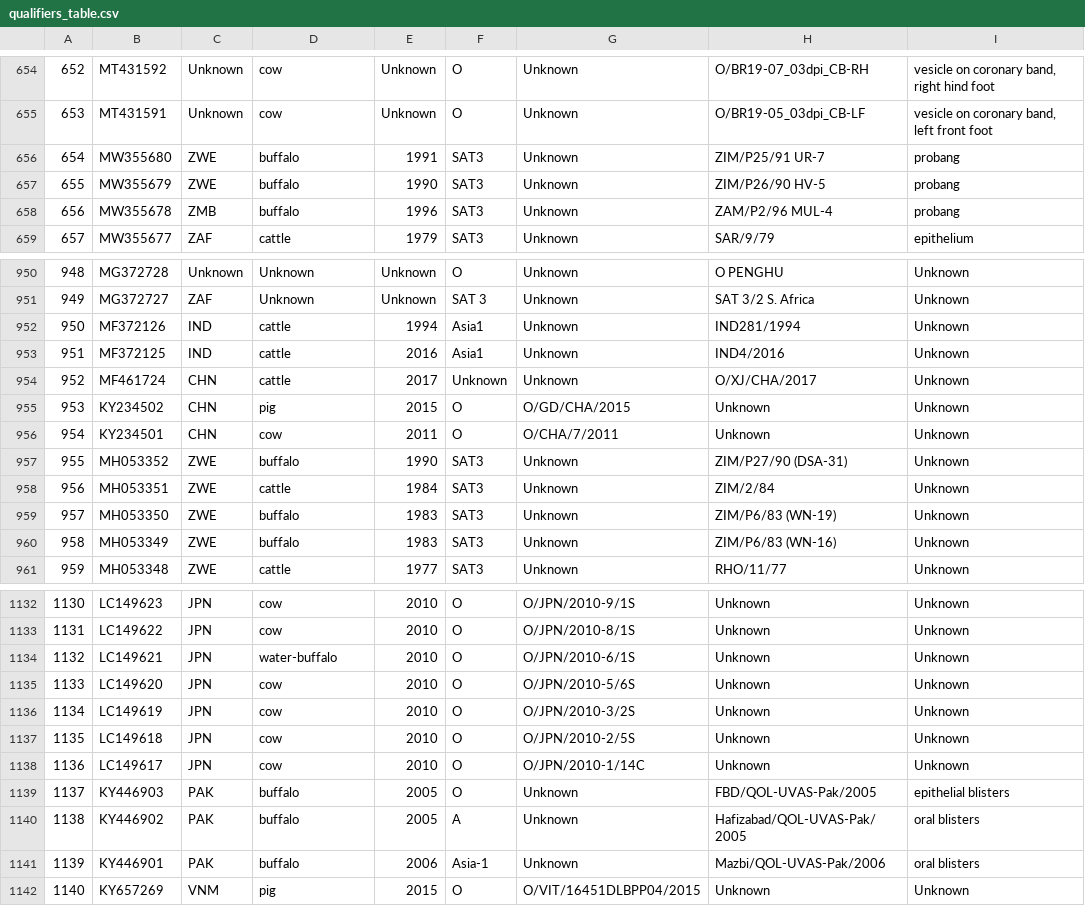
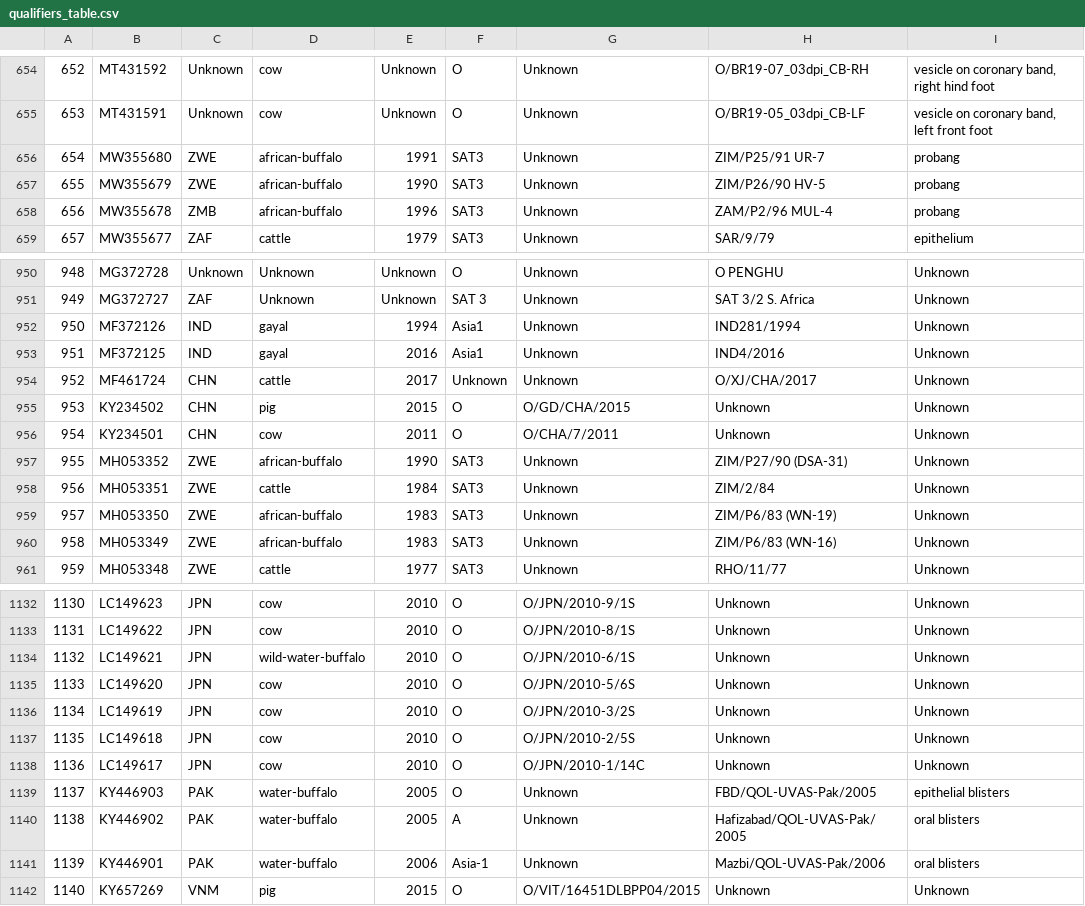
Before and after one commit to Finkonn/virus-recombination, a CSV file: qualifiers_table.csv, drawn as a sheet; only a part is shown, gaps mark what is left out; the diff covers the shown part only.

```diff
--- a/qualifiers_table.csv
+++ b/qualifiers_table.csv
@@ -655,5 +655,5 @@
 653,MT431591,Unknown,cow,Unknown,O,Unknown,O/BR19-05_03dpi_CB-LF,"vesicle on coronary band, left front foot"
-654,MW355680,ZWE,buffalo,1991,SAT3,Unknown,ZIM/P25/91 UR-7,probang
-655,MW355679,ZWE,buffalo,1990,SAT3,Unknown,ZIM/P26/90 HV-5,probang
-656,MW355678,ZMB,buffalo,1996,SAT3,Unknown,ZAM/P2/96 MUL-4,probang
+654,MW355680,ZWE,african-buffalo,1991,SAT3,Unknown,ZIM/P25/91 UR-7,probang
+655,MW355679,ZWE,african-buffalo,1990,SAT3,Unknown,ZIM/P26/90 HV-5,probang
+656,MW355678,ZMB,african-buffalo,1996,SAT3,Unknown,ZAM/P2/96 MUL-4,probang
 657,MW355677,ZAF,cattle,1979,SAT3,Unknown,SAR/9/79,epithelium
@@ -951,4 +951,4 @@
 949,MG372727,ZAF,Unknown,Unknown,SAT 3,Unknown,SAT 3/2 S. Africa,Unknown
-950,MF372126,IND,cattle,1994,Asia1,Unknown,IND281/1994,Unknown
-951,MF372125,IND,cattle,2016,Asia1,Unknown,IND4/2016,Unknown
+950,MF372126,IND,gayal,1994,Asia1,Unknown,IND281/1994,Unknown
+951,MF372125,IND,gayal,2016,Asia1,Unknown,IND4/2016,Unknown
 952,MF461724,CHN,cattle,2017,Unknown,Unknown,O/XJ/CHA/2017,Unknown
@@ -956,6 +956,6 @@
 954,KY234501,CHN,cow,2011,O,O/CHA/7/2011,Unknown,Unknown
-955,MH053352,ZWE,buffalo,1990,SAT3,Unknown,ZIM/P27/90 (DSA-31),Unknown
+955,MH053352,ZWE,african-buffalo,1990,SAT3,Unknown,ZIM/P27/90 (DSA-31),Unknown
 956,MH053351,ZWE,cattle,1984,SAT3,Unknown,ZIM/2/84,Unknown
-957,MH053350,ZWE,buffalo,1983,SAT3,Unknown,ZIM/P6/83 (WN-19),Unknown
-958,MH053349,ZWE,buffalo,1983,SAT3,Unknown,ZIM/P6/83 (WN-16),Unknown
+957,MH053350,ZWE,african-buffalo,1983,SAT3,Unknown,ZIM/P6/83 (WN-19),Unknown
+958,MH053349,ZWE,african-buffalo,1983,SAT3,Unknown,ZIM/P6/83 (WN-16),Unknown
 959,MH053348,ZWE,cattle,1977,SAT3,Unknown,RHO/11/77,Unknown
@@ -1133,3 +1133,3 @@
 1131,LC149622,JPN,cow,2010,O,O/JPN/2010-8/1S,Unknown,Unknown
-1132,LC149621,JPN,water-buffalo,2010,O,O/JPN/2010-6/1S,Unknown,Unknown
+1132,LC149621,JPN,wild-water-buffalo,2010,O,O/JPN/2010-6/1S,Unknown,Unknown
 1133,LC149620,JPN,cow,2010,O,O/JPN/2010-5/6S,Unknown,Unknown
@@ -1138,5 +1138,5 @@
 1136,LC149617,JPN,cow,2010,O,O/JPN/2010-1/14C,Unknown,Unknown
-1137,KY446903,PAK,buffalo,2005,O,Unknown,FBD/QOL-UVAS-Pak/2005,epithelial blisters
-1138,KY446902,PAK,buffalo,2005,A,Unknown,Hafizabad/QOL-UVAS-Pak/2005,oral blisters
-1139,KY446901,PAK,buffalo,2006,Asia-1,Unknown,Mazbi/QOL-UVAS-Pak/2006,oral blisters
+1137,KY446903,PAK,water-buffalo,2005,O,Unknown,FBD/QOL-UVAS-Pak/2005,epithelial blisters
+1138,KY446902,PAK,water-buffalo,2005,A,Unknown,Hafizabad/QOL-UVAS-Pak/2005,oral blisters
+1139,KY446901,PAK,water-buffalo,2006,Asia-1,Unknown,Mazbi/QOL-UVAS-Pak/2006,oral blisters
 1140,KY657269,VNM,pig,2015,O,O/VIT/16451DLBPP04/2015,Unknown,Unknown
```
Also changed, not shown: 37 edited cells elsewhere in this file, Maps/country_map.csv, Maps/host_map.csv, 8 other files.
